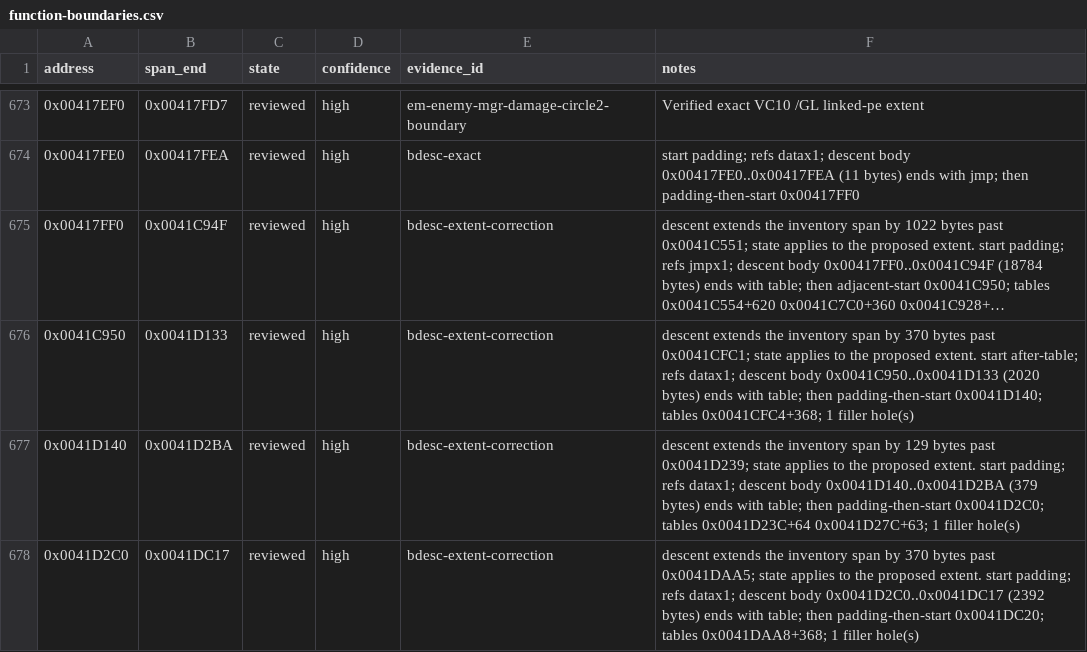
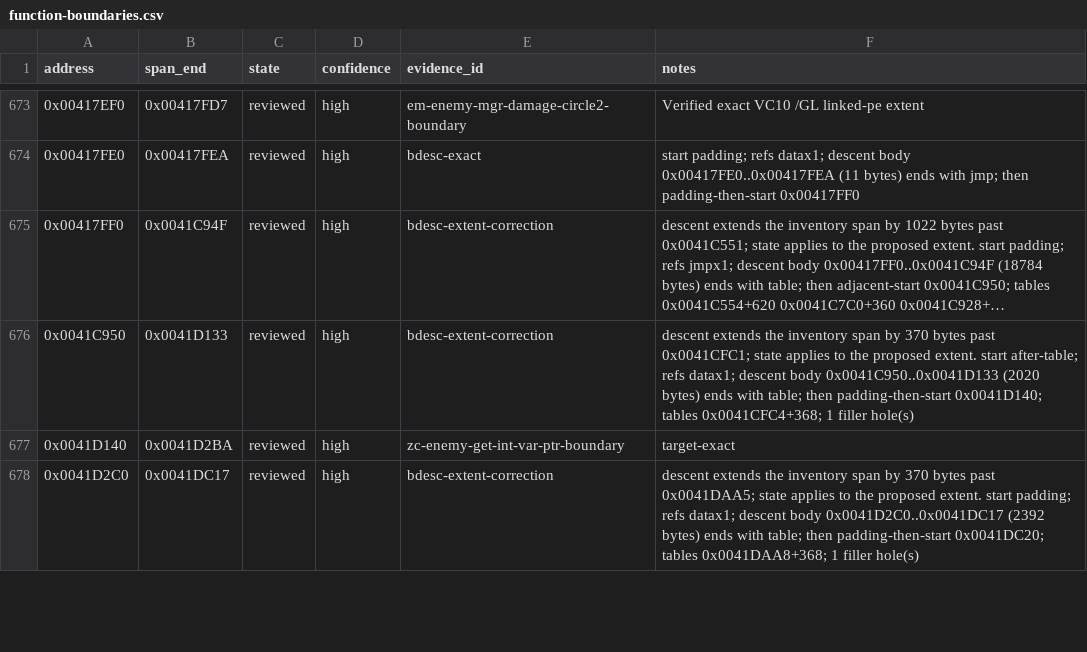
Before and after one commit to N0zoM1z0/th128, a CSV file: config/function-boundaries.csv, drawn as a sheet; only a part is shown, gaps mark what is left out; long unchanged cells end in …; the diff covers the shown part only.

Commit message:
gemini-4-neon: match 8 Enemy, Player, Gui, Camera, Dialog, and Fade functions (+3,671B)

```diff
--- a/config/function-boundaries.csv
+++ b/config/function-boundaries.csv
@@ -676,3 +676,3 @@ address,span_end,state,confidence,evidence_id,notes
 0x0041C950,0x0041D133,reviewed,high,bdesc-extent-correction,descent extends the inventory span by 370 bytes past 0x0041CFC1; state applies to the proposed extent. start after-table; refs datax1; descent body 0x0041C950..0x0041D133 (2020 bytes) ends with table; then padding-then-start 0x0041D140; tables 0x0041CFC4+368; 1 filler hole(s)
-0x0041D140,0x0041D2BA,reviewed,high,bdesc-extent-correction,descent extends the inventory span by 129 bytes past 0x0041D239; state applies to the proposed extent. start padding; refs datax1; descent body 0x0041D140..0x0041D2BA (379 bytes) ends with table; then padding-then-start 0x0041D2C0; tables 0x0041D23C+64 0x0041D27C+63; 1 filler hole(s)
+0x0041D140,0x0041D2BA,reviewed,high,zc-enemy-get-int-var-ptr-boundary,target-exact
 0x0041D2C0,0x0041DC17,reviewed,high,bdesc-extent-correction,descent extends the inventory span by 370 bytes past 0x0041DAA5; state applies to the proposed extent. start padding; refs datax1; descent body 0x0041D2C0..0x0041DC17 (2392 bytes) ends with table; then padding-then-start 0x0041DC20; tables 0x0041DAA8+368; 1 filler hole(s)
```
Also changed, not shown: 15 edited cells elsewhere in this file, config/implemented.csv, config/matches.csv, 11 other files.
